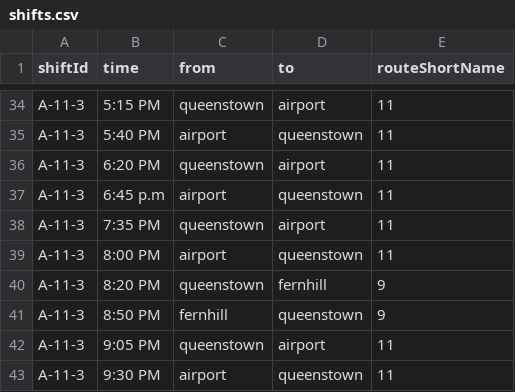
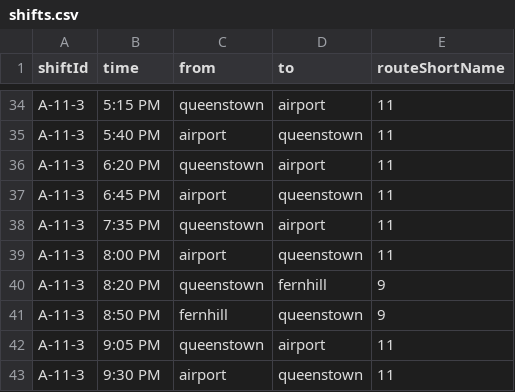
Before and after one commit to EgorZhuk/static, a CSV file: shifts.csv, drawn as a sheet; only a part is shown, gaps mark what is left out.

Commit message:
shifts

```diff
--- a/shifts.csv
+++ b/shifts.csv
@@ -36,3 +36,3 @@ A-11-3,5:40 PM,airport,queenstown,11
 A-11-3,6:20 PM,queenstown,airport,11
-A-11-3,6:45 p.m,airport,queenstown,11
+A-11-3,6:45 PM,airport,queenstown,11
 A-11-3,7:35 PM,queenstown,airport,11
```
